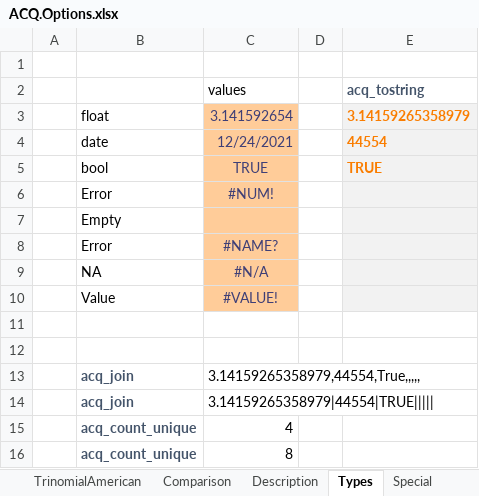
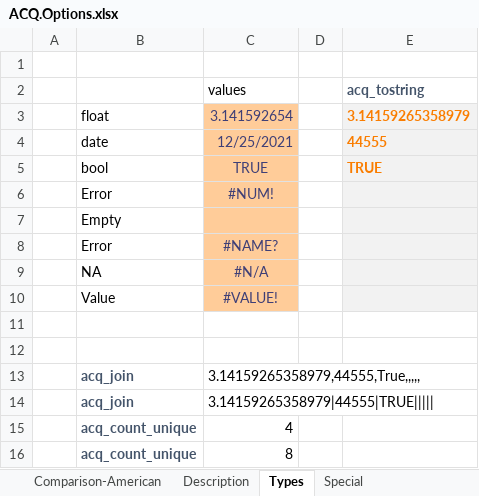
Before and after one commit to ratesquant/ACQ, an Excel workbook: Distribution/ACQ.Options.xlsx, sheet Types, drawn as a sheet; values as stored, in another font and other column widths than the file's, no borders; the diff names each change by its address in the sheet, - before the commit and + after, or states it on an @@ line.

```diff
--- a/Distribution/ACQ.Options.xlsx (sheet Types)
+++ b/Distribution/ACQ.Options.xlsx (sheet Types)
-sheet tab: Comparison
+sheet tab: Comparison-American
-C4 (values): 12/24/2021
+C4 (values): 12/25/2021
-E4 (acq_tostring): 44554
+E4 (acq_tostring): 44555
-C13 (values): 3.14159265358979,44554,True,,,,,
+C13 (values): 3.14159265358979,44555,True,,,,,
-C14 (values): 3.14159265358979|44554|TRUE|||||
+C14 (values): 3.14159265358979|44555|TRUE|||||
```
Also changed, not shown: sheet TrinomialAmerican, sheet Comparison-American, sheet Utils, formulas that keep their value, charts or pictures, ACQ.Excel/ACQ.Options.xlsx, 5 other files.
